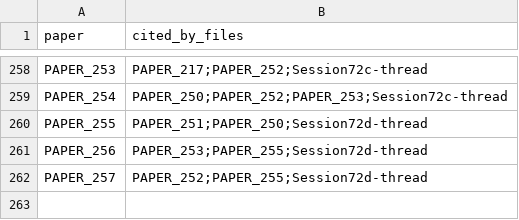
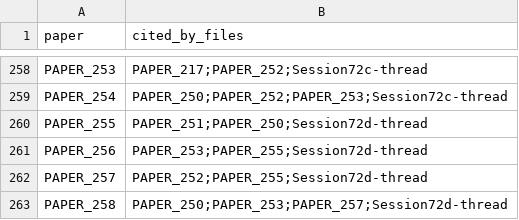
Before and after one commit to Daniel8Murphy0007/Star-Magic-Program, a CSV file: UNIFIED_REGISTRY_CORPUS_CITATIONS.csv, drawn as a sheet; only a part is shown, gaps mark what is left out; the diff names each change by its address in the sheet, - before the commit and + after, or states it on an @@ line.

```diff
--- a/UNIFIED_REGISTRY_CORPUS_CITATIONS.csv
+++ b/UNIFIED_REGISTRY_CORPUS_CITATIONS.csv
+row 263: PAPER_258 | PAPER_250;PAPER_253;PAPER_257;Session72d-thread
```
Also changed, not shown: UNIFIED_REGISTRY.csv, UNIFIED_REGISTRY_GRAPH.csv, 11 other files.
